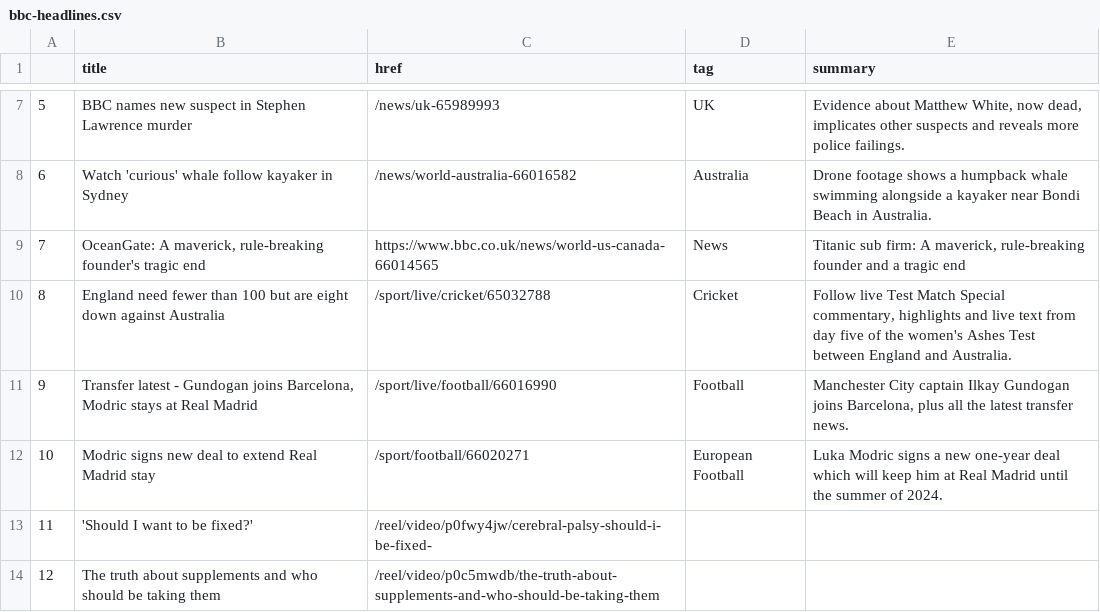
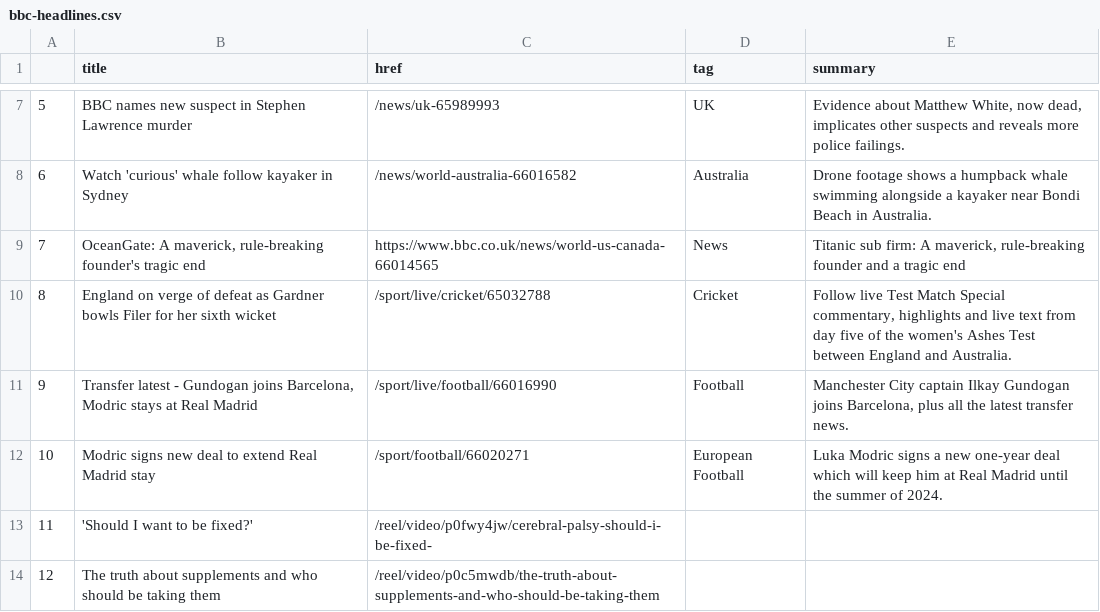
Before and after one commit to jjs021/auto_scraper, a CSV file: bbc-headlines.csv, drawn as a sheet; only a part is shown, gaps mark what is left out.

```diff
--- a/bbc-headlines.csv
+++ b/bbc-headlines.csv
@@ -9,3 +9,3 @@
 7,"OceanGate: A maverick, rule-breaking founder's tragic end",https://www.bbc.co.uk/news/world-us-canada-66014565,News,"Titanic sub firm: A maverick, rule-breaking founder and a tragic end"
-8,England need fewer than 100 but are eight down against Australia,/sport/live/cricket/65032788,Cricket,"Follow live Test Match Special commentary, highlights and live text from day five of the women's Ashes Test between England and Australia."
+8,England on verge of defeat as Gardner bowls Filer for her sixth wicket,/sport/live/cricket/65032788,Cricket,"Follow live Test Match Special commentary, highlights and live text from day five of the women's Ashes Test between England and Australia."
 9,"Transfer latest - Gundogan joins Barcelona, Modric stays at Real Madrid",/sport/live/football/66016990,Football,"Manchester City captain Ilkay Gundogan joins Barcelona, plus all the latest transfer news."
```
